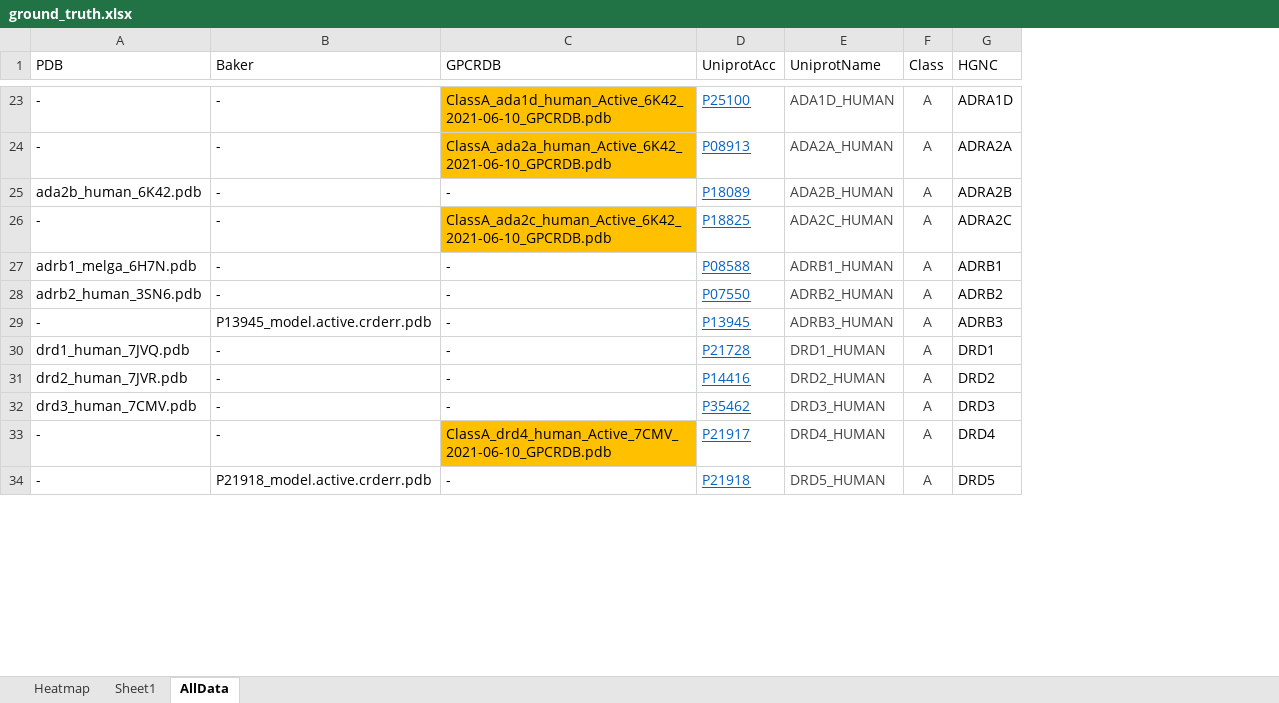
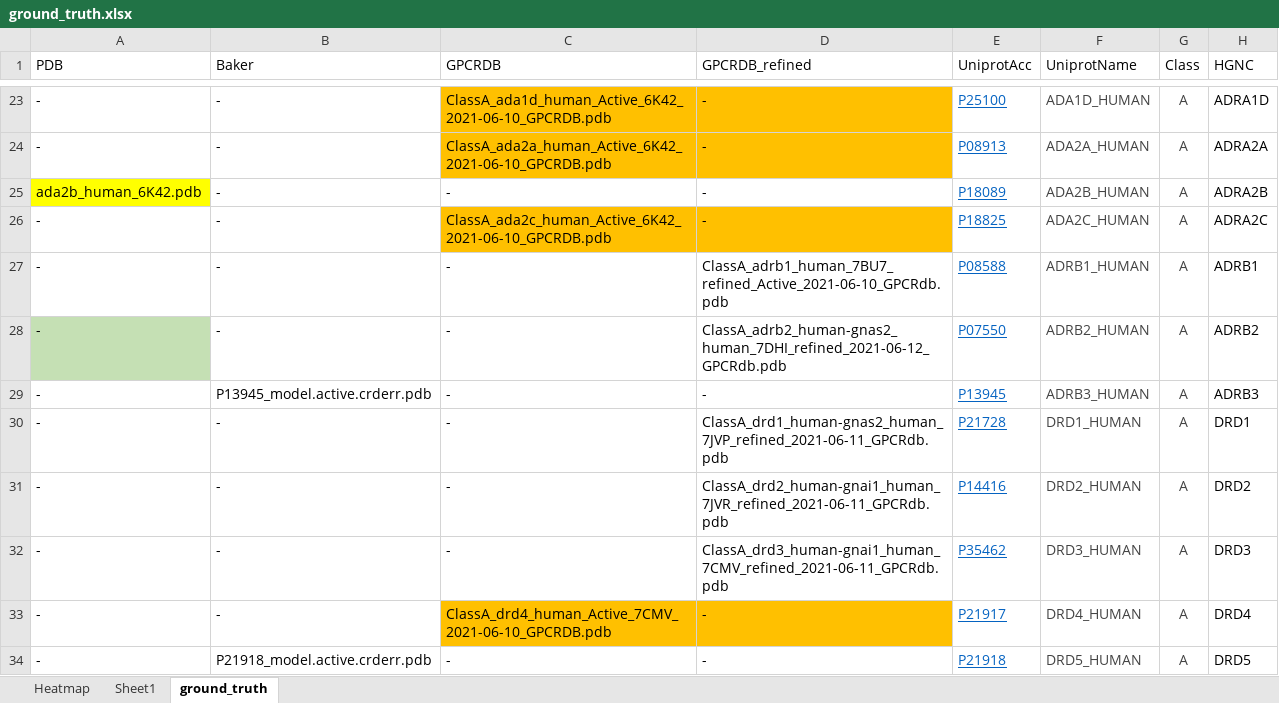
Before and after one commit to pablogainza/gprots, an Excel workbook: ground_truth.xlsx, sheet ground_truth, drawn as a sheet; only a part is shown, gaps mark what is left out; values as stored, in another font and other column widths than the file's, no borders; conditional formats not drawn; the diff covers the shown part only; the diff names each change by its address in the sheet, - before the commit and + after, or states it on an @@ line.

Commit message:
Updated fields for gpcrdb.

```diff
--- a/ground_truth.xlsx (sheet ground_truth)
+++ b/ground_truth.xlsx (sheet ground_truth)
-sheet tab: AllData
+sheet tab: ground_truth
+column D (GPCRDB_refined), rows 23-34: - | - | - | - | ClassA_adrb1_human_7BU7_refined_Active_2021-06-10_GPCRdb.pdb | ClassA_adrb2_human-gnas2_human_7DHI_refined_2021-06-12_GPCRdb.pdb | - | ClassA_drd1_human-gnas2_human_7JVP_refined_2021-06-11_GPCRdb.pdb | ClassA_drd2_human-gnai1_human_7JVR_refined_2021-06-11_GPCRdb.pdb | ClassA_drd3_human-gnai1_human_7CMV_refined_2021-06-11_GPCRdb.pdb | - | -
-A25 fill: none
+A25 fill: #FFFF00
-A27 (PDB): adrb1_melga_6H7N.pdb
+A27 (PDB): -
-A28 (PDB): adrb2_human_3SN6.pdb
+A28 (PDB): -
-A28 fill: none
+A28 fill: #C5E0B4
-A30 (PDB): drd1_human_7JVQ.pdb
+A30 (PDB): -
-A31 (PDB): drd2_human_7JVR.pdb
+A31 (PDB): -
-A32 (PDB): drd3_human_7CMV.pdb
+A32 (PDB): -
```
Also changed, not shown: 24 edited cells and cell formats elsewhere in this sheet, sheet Heatmap, 1 other file.
